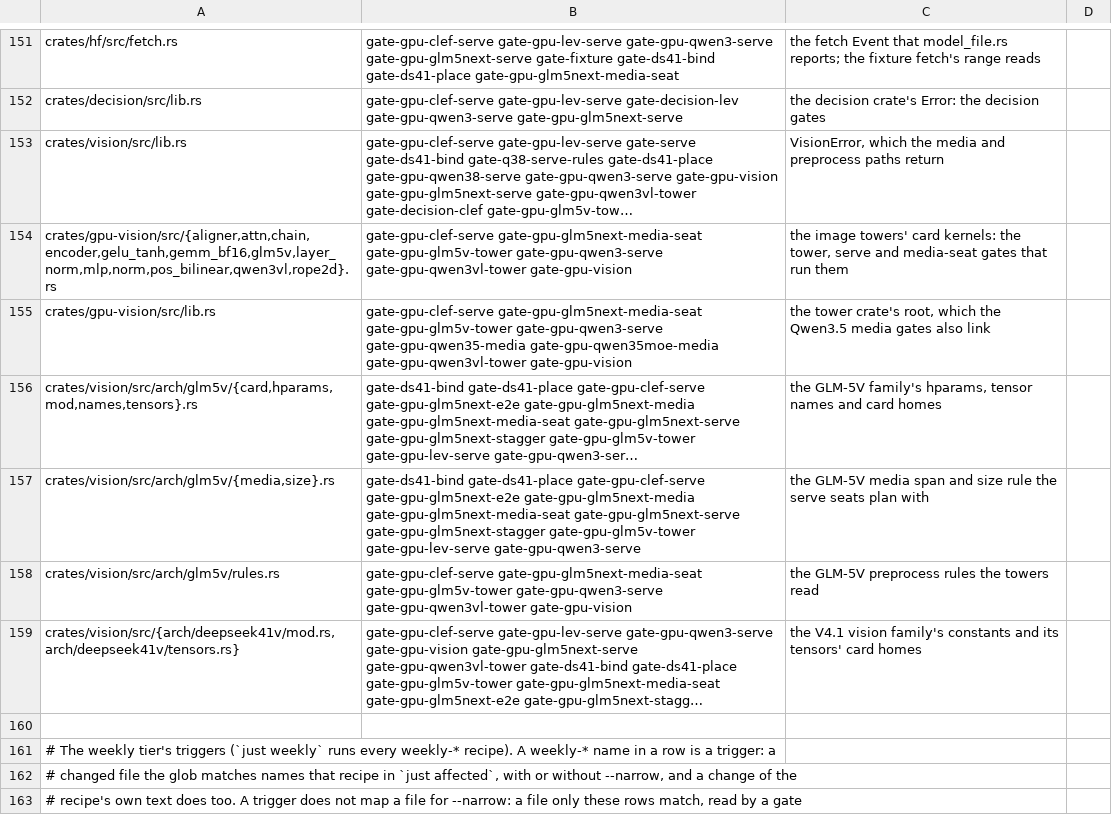
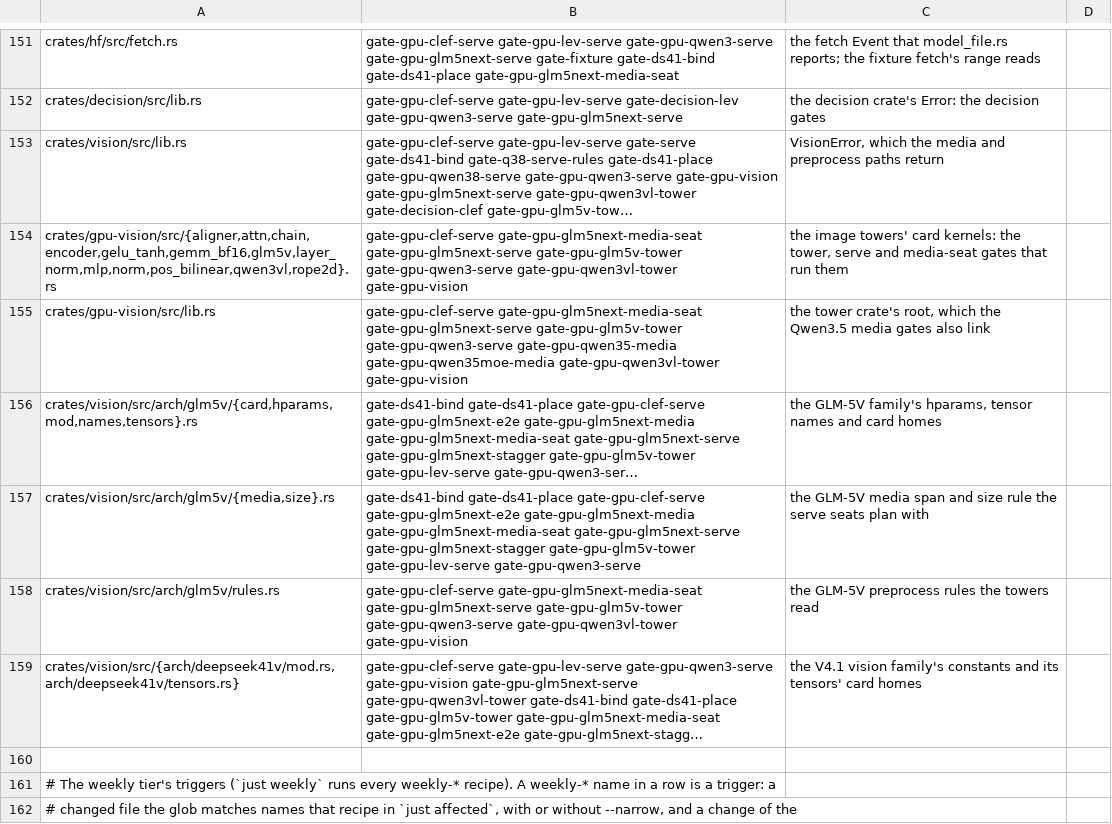
Before and after one commit to Burntgogi/bloomery, a TSV file: tools/gate-paths.tsv, drawn as a sheet; only a part is shown, gaps mark what is left out; the shorter side is filled out with more unchanged rows; long unchanged cells end in …; the diff names each change by its address in the sheet, - before the commit and + after, or states it on an @@ line.

```diff
--- a/tools/gate-paths.tsv
+++ b/tools/gate-paths.tsv
-B154: gate-gpu-clef-serve gate-gpu-glm5next-media-seat gate-gpu-glm5v-tower gate-gpu-qwen3-serve…
+B154: gate-gpu-clef-serve gate-gpu-glm5next-media-seat gate-gpu-glm5next-serve gate-gpu-glm5v-tower gate-gpu-qwen3-serve…
-B155: gate-gpu-clef-serve gate-gpu-glm5next-media-seat gate-gpu-glm5v-tower gate-gpu-qwen3-serve…
+B155: gate-gpu-clef-serve gate-gpu-glm5next-media-seat gate-gpu-glm5next-serve gate-gpu-glm5v-tower gate-gpu-qwen3-serve…
-B158: gate-gpu-clef-serve gate-gpu-glm5next-media-seat gate-gpu-glm5v-tower gate-gpu-qwen3-serve…
+B158: gate-gpu-clef-serve gate-gpu-glm5next-media-seat gate-gpu-glm5next-serve gate-gpu-glm5v-tower gate-gpu-qwen3-serve…
```
Also changed, not shown: 1 other file.
